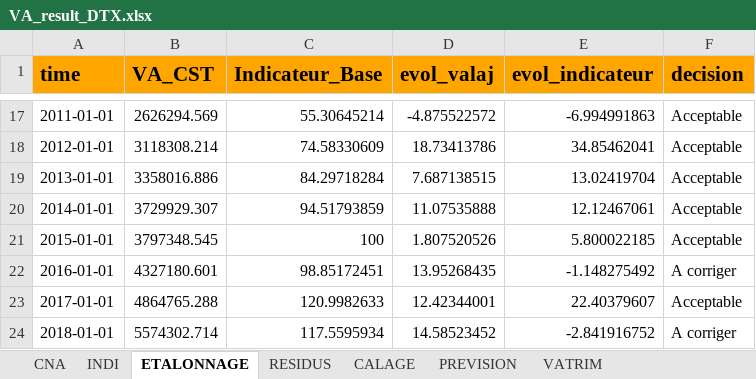
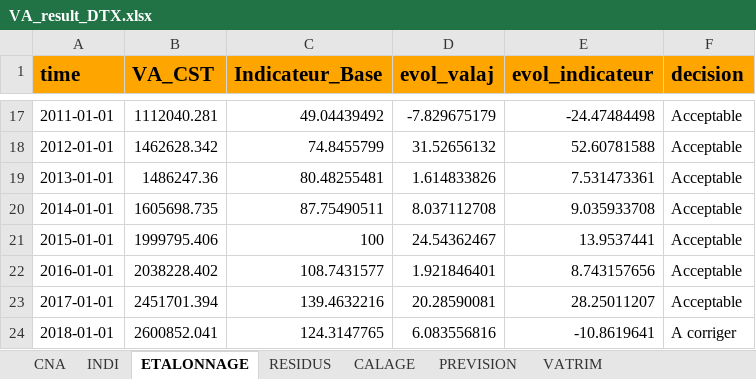
Before and after one commit to luckymaxtser/Compte_trim, an Excel workbook: VA_result_DTX.xlsx, sheet ETALONNAGE, drawn as a sheet; only a part is shown, gaps mark what is left out; values as stored, in another font and other column widths than the file's, no borders; the diff covers the shown part only; the diff names each change by its address in the sheet, - before the commit and + after, or states it on an @@ line.

```diff
--- a/VA_result_DTX.xlsx (sheet ETALONNAGE)
+++ b/VA_result_DTX.xlsx (sheet ETALONNAGE)
-B17 (VA_CST): 2626294.569
+B17 (VA_CST): 1112040.281
-C17 (Indicateur_Base): 55.30645214
+C17 (Indicateur_Base): 49.04439492
-D17 (evol_valaj): -4.875522572
+D17 (evol_valaj): -7.829675179
-E17 (evol_indicateur): -6.994991863
+E17 (evol_indicateur): -24.47484498
-B18 (VA_CST): 3118308.214
+B18 (VA_CST): 1462628.342
-C18 (Indicateur_Base): 74.58330609
+C18 (Indicateur_Base): 74.8455799
-D18 (evol_valaj): 18.73413786
+D18 (evol_valaj): 31.52656132
-E18 (evol_indicateur): 34.85462041
+E18 (evol_indicateur): 52.60781588
-B19 (VA_CST): 3358016.886
+B19 (VA_CST): 1486247.36
-C19 (Indicateur_Base): 84.29718284
+C19 (Indicateur_Base): 80.48255481
-D19 (evol_valaj): 7.687138515
+D19 (evol_valaj): 1.614833826
-E19 (evol_indicateur): 13.02419704
+E19 (evol_indicateur): 7.531473361
-B20 (VA_CST): 3729929.307
+B20 (VA_CST): 1605698.735
-C20 (Indicateur_Base): 94.51793859
+C20 (Indicateur_Base): 87.75490511
-D20 (evol_valaj): 11.07535888
+D20 (evol_valaj): 8.037112708
-E20 (evol_indicateur): 12.12467061
+E20 (evol_indicateur): 9.035933708
-B21 (VA_CST): 3797348.545
+B21 (VA_CST): 1999795.406
-D21 (evol_valaj): 1.807520526
+D21 (evol_valaj): 24.54362467
-E21 (evol_indicateur): 5.800022185
+E21 (evol_indicateur): 13.9537441
-B22 (VA_CST): 4327180.601
+B22 (VA_CST): 2038228.402
-C22 (Indicateur_Base): 98.85172451
+C22 (Indicateur_Base): 108.7431577
-D22 (evol_valaj): 13.95268435
+D22 (evol_valaj): 1.921846401
-E22 (evol_indicateur): -1.148275492
+E22 (evol_indicateur): 8.743157656
-F22 (decision): A corriger
+F22 (decision): Acceptable
-B23 (VA_CST): 4864765.288
+B23 (VA_CST): 2451701.394
-C23 (Indicateur_Base): 120.9982633
+C23 (Indicateur_Base): 139.4632216
-D23 (evol_valaj): 12.42344001
+D23 (evol_valaj): 20.28590081
-E23 (evol_indicateur): 22.40379607
+E23 (evol_indicateur): 28.25011207
-B24 (VA_CST): 5574302.714
+B24 (VA_CST): 2600852.041
-C24 (Indicateur_Base): 117.5595934
+C24 (Indicateur_Base): 124.3147765
-D24 (evol_valaj): 14.58523452
+D24 (evol_valaj): 6.083556816
-E24 (evol_indicateur): -2.841916752
+E24 (evol_indicateur): -10.8619641
```
Also changed, not shown: 95 edited cells elsewhere in this sheet, sheet CALAGE, sheet PREVISION, sheet INDI, sheet RESIDUS, sheet VATRIM, sheet CNA.
